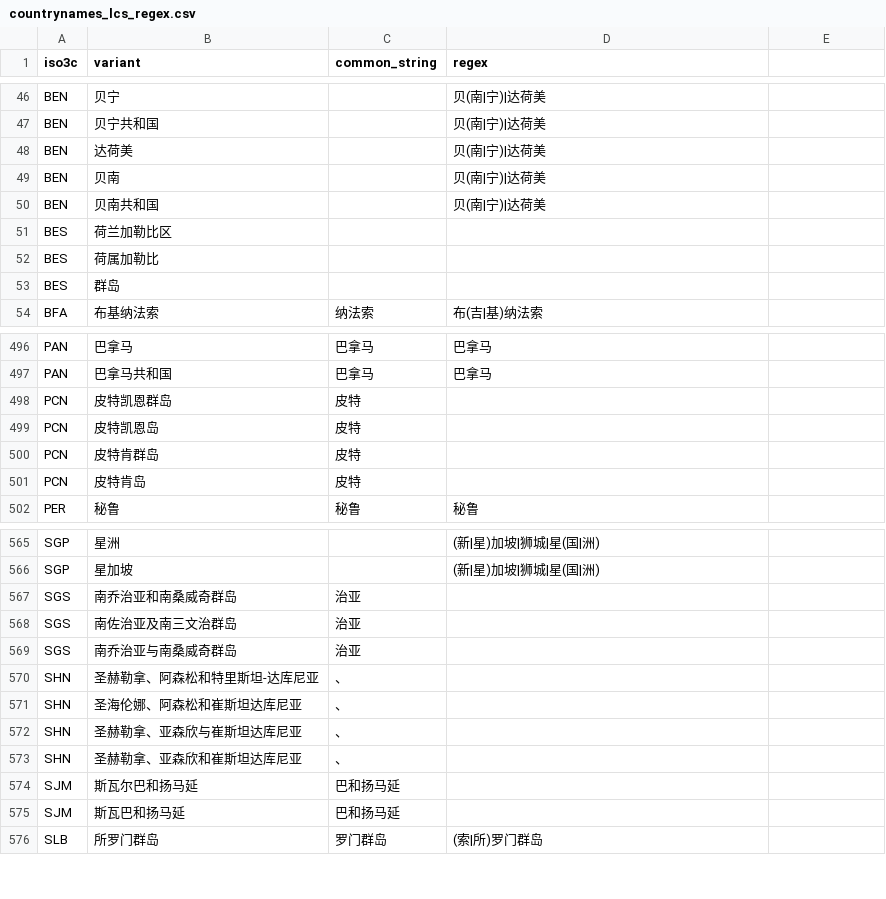
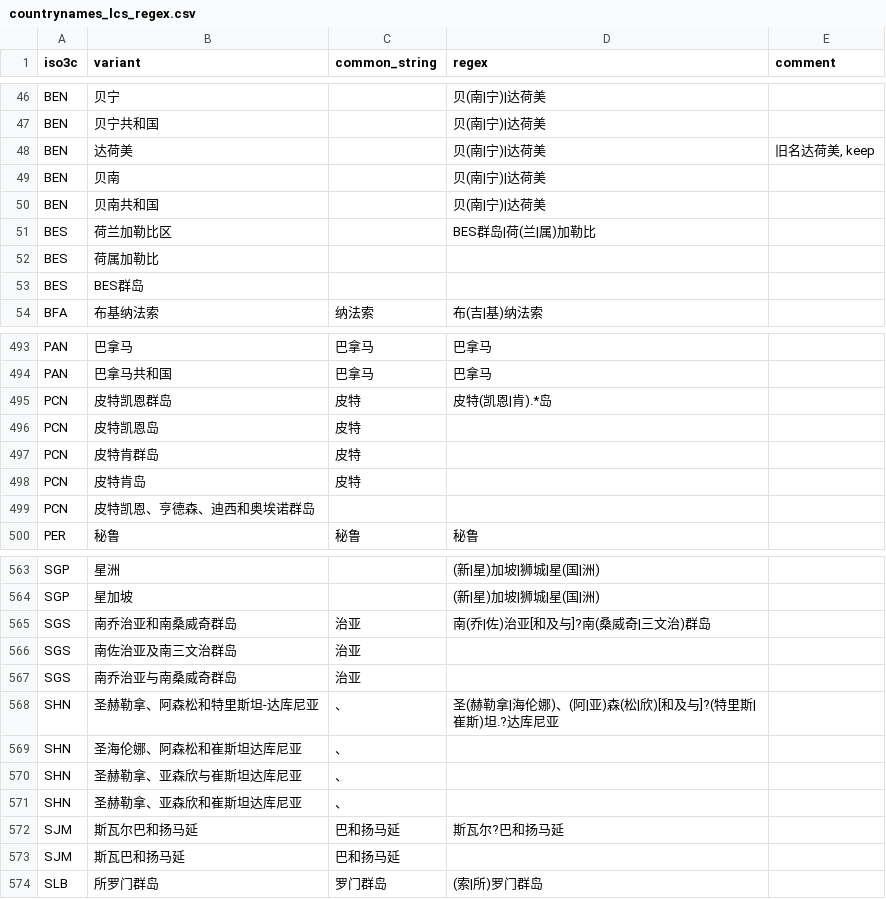
Before and after one commit to turbanisch/chinese-countryname-regex, a CSV file: data-raw/countrynames_lcs_regex.csv, drawn as a sheet; only a part is shown, gaps mark what is left out; the diff covers the shown part only.

Commit message:
import manual regexes

```diff
--- a/data-raw/countrynames_lcs_regex.csv
+++ b/data-raw/countrynames_lcs_regex.csv
@@ -1 +1 @@
-iso3c,variant,common_string,regex
+iso3c,variant,common_string,regex,comment
@@ -48 +48 @@ BEN,贝宁共和国,,贝(南|宁)|达荷美
-BEN,达荷美,,贝(南|宁)|达荷美
+BEN,达荷美,,贝(南|宁)|达荷美,"旧名达荷美, keep"
@@ -51 +51 @@ BEN,贝南共和国,,贝(南|宁)|达荷美
-BES,荷兰加勒比区,,
+BES,荷兰加勒比区,,BES群岛|荷(兰|属)加勒比,
@@ -53 +53 @@ BES,荷属加勒比,,
-BES,群岛,,
+BES,BES群岛,,,
@@ -498 +495 @@ PAN,巴拿马共和国,巴拿马,巴拿马
-PCN,皮特凯恩群岛,皮特,
+PCN,皮特凯恩群岛,皮特,皮特(凯恩|肯).*岛,
@@ -501,0 +499 @@ PCN,皮特肯岛,皮特,
+PCN,皮特凯恩、亨德森、迪西和奥埃诺群岛,,,
@@ -567 +565 @@ SGP,星加坡,,(新|星)加坡|狮城|星(国|洲)
-SGS,南乔治亚和南桑威奇群岛,治亚,
+SGS,南乔治亚和南桑威奇群岛,治亚,南(乔|佐)治亚[和及与]?南(桑威奇|三文治)群岛,
@@ -570 +568 @@ SGS,南乔治亚与南桑威奇群岛,治亚,
-SHN,圣赫勒拿、阿森松和特里斯坦-达库尼亚,、,
+SHN,圣赫勒拿、阿森松和特里斯坦-达库尼亚,、,圣(赫勒拿|海伦娜)、(阿|亚)森(松|欣)[和及与]?(特里斯|崔斯)坦.?达库尼亚,
@@ -574 +572 @@ SHN,圣赫勒拿、亚森欣和崔斯坦达库尼亚,、,
-SJM,斯瓦尔巴和扬马延,巴和扬马延,
+SJM,斯瓦尔巴和扬马延,巴和扬马延,斯瓦尔?巴和扬马延,
```
Also changed, not shown: 4 removed rows and 57 edited cells elsewhere in this file, 1 other file.
